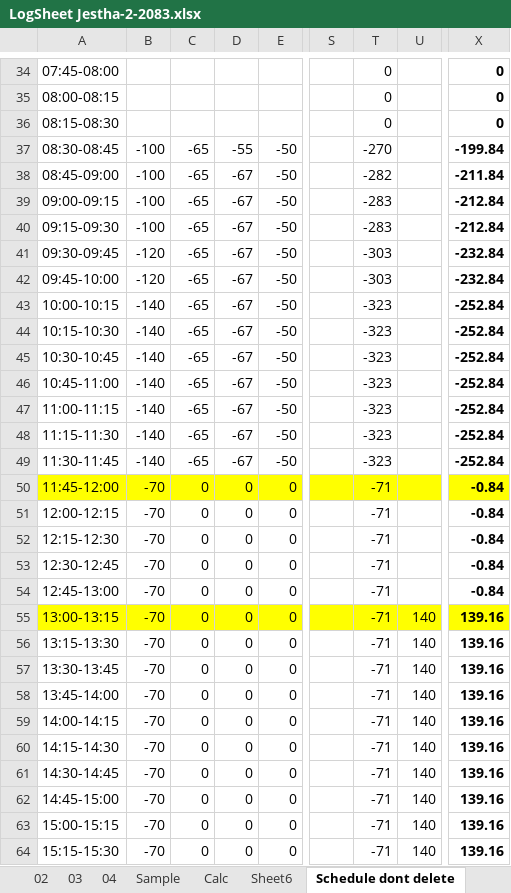
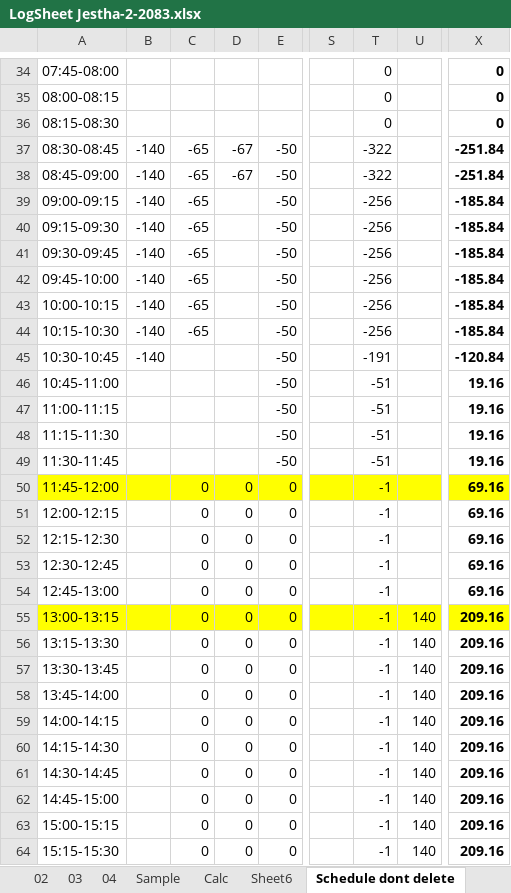
Before and after one commit to Bikramsth/LDC_DATA-ANALYZER, an Excel workbook: LDC_Data/Log Sheet 2083/LogSheet Jestha-2-2083.xlsx, sheet Schedule dont delete, drawn as a sheet; only a part is shown, gaps mark what is left out; values as stored, in another font and other column widths than the file's, no borders; the diff covers the shown part only; the diff names each change by its address in the sheet, - before the commit and + after, or states it on an @@ line.

Commit message:
Auto-sync: 5/18/2026 8:00:31 AM

```diff
--- a/LDC_Data/Log Sheet 2083/LogSheet Jestha-2-2083.xlsx (sheet Schedule dont delete)
+++ b/LDC_Data/Log Sheet 2083/LogSheet Jestha-2-2083.xlsx (sheet Schedule dont delete)
-B37:B40: -100
+B37:B40: -140
-D37: -55
+D37: -67
-T37: -270
+T37: -322
-X37: -199.84
+X37: -251.84
-T38: -282
+T38: -322
-X38: -211.84
+X38: -251.84
-D39:D49: -67
+D39:D49: (empty)
-T39:T40: -283
+T39:T40: -256
-X39:X40: -212.84
+X39:X40: -185.84
-B41:B42: -120
+B41:B42: -140
-T41:T42: -303
+T41:T42: -256
-X41:X42: -232.84
+X41:X42: -185.84
-T43:T44: -323
+T43:T44: -256
-X43:X44: -252.84
+X43:X44: -185.84
-C45:C49: -65
+C45:C49: (empty)
-T45: -323
+T45: -191
-X45: -252.84
+X45: -120.84
-B46:B49: -140
+B46:B49: (empty)
-T46:T49: -323
+T46:T49: -51
-X46:X49: -252.84
+X46:X49: 19.16
-B50:B64: -70
+B50:B64: (empty)
-T50:T64: -71
+T50:T64: -1
-X50:X54: -0.84
+X50:X54: 69.16
-X55:X64: 139.16
+X55:X64: 209.16
```
Also changed, not shown: 51 edited cells elsewhere in this sheet, sheet 04, sheet 03.
